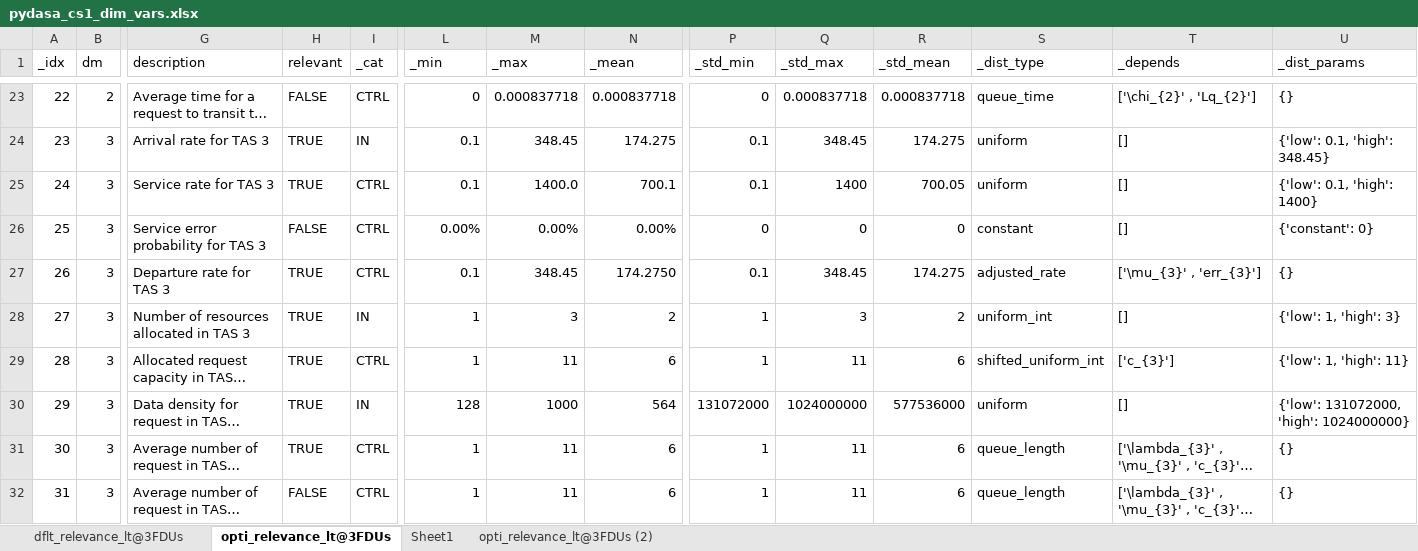
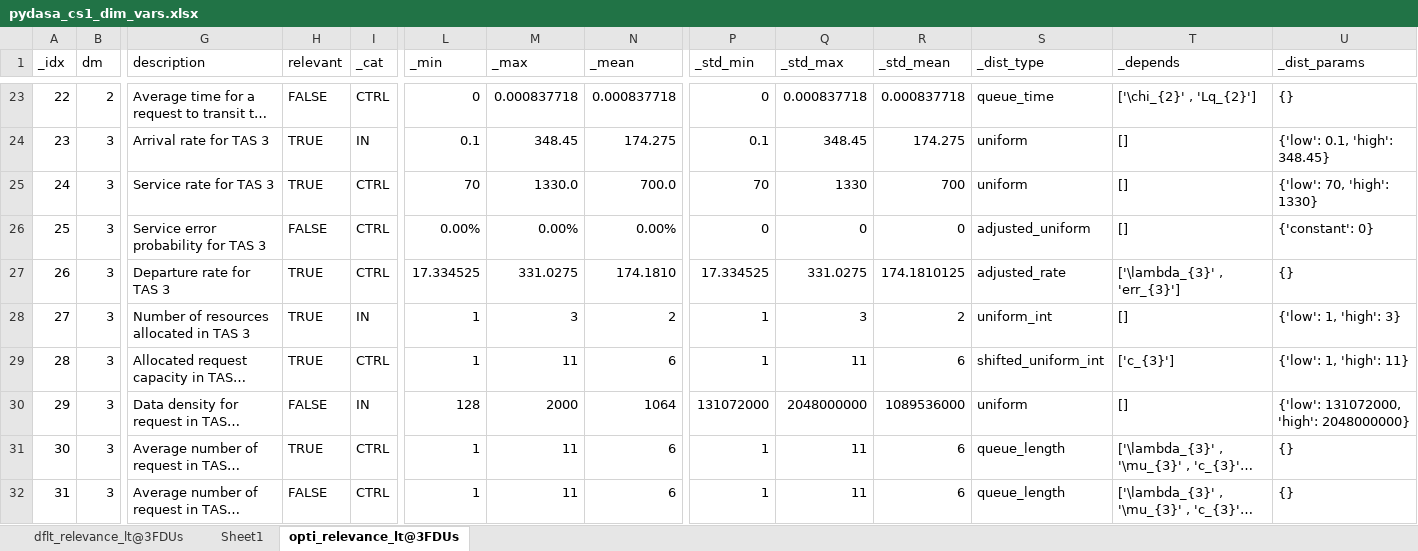
Before and after one commit to DASA-Design/PyDASA-CS1-TAS, an Excel workbook: assets/cs1/sheet/pydasa_cs1_dim_vars.xlsx, sheet opti_relevance_lt@3FDUs, drawn as a sheet; only a part is shown, gaps mark what is left out; long unchanged cells end in …; values as stored, in another font and other column widths than the file's, no cell formats; table styles not drawn; the diff covers the shown part only; the diff names each change by its address in the sheet, - before the commit and + after, or states it on an @@ line.

```diff
--- a/assets/cs1/sheet/pydasa_cs1_dim_vars.xlsx (sheet opti_relevance_lt@3FDUs)
+++ b/assets/cs1/sheet/pydasa_cs1_dim_vars.xlsx (sheet opti_relevance_lt@3FDUs)
-sheet tab: opti_relevance_lt@3FDUs (2)
@@ sheet tab order changed: dflt_relevance_lt@3FDUs | Sheet1 | opti_relevance_lt@3FDUs @@
-L25 (_min): 0.1
+L25 (_min): 70
-M25 (_max): 1400.0
+M25 (_max): 1330.0
-N25 (_mean): 700.1
+N25 (_mean): 700.0
-P25 (_std_min): 0.1
+P25 (_std_min): 70
-Q25 (_std_max): 1400
+Q25 (_std_max): 1330
-R25 (_std_mean): 700.05
+R25 (_std_mean): 700
-U25 (_dist_params): {'low': 0.1, 'high': 1400}
+U25 (_dist_params): {'low': 70, 'high': 1330}
-S26 (_dist_type): constant
+S26 (_dist_type): adjusted_uniform
-L27 (_min): 0.1
+L27 (_min): 17.334525
-M27 (_max): 348.45
+M27 (_max): 331.0275
-N27 (_mean): 174.2750
+N27 (_mean): 174.1810
-P27 (_std_min): 0.1
+P27 (_std_min): 17.334525
-Q27 (_std_max): 348.45
+Q27 (_std_max): 331.0275
-R27 (_std_mean): 174.275
+R27 (_std_mean): 174.1810125
-T27 (_depends): ['\mu_{3}' , 'err_{3}']
+T27 (_depends): ['\lambda_{3}' , 'err_{3}']
-H30 (relevant): TRUE
+H30 (relevant): FALSE
-M30 (_max): 1000
+M30 (_max): 2000
-N30 (_mean): 564
+N30 (_mean): 1064
-Q30 (_std_max): 1024000000
+Q30 (_std_max): 2048000000
-R30 (_std_mean): 577536000
+R30 (_std_mean): 1089536000
-U30 (_dist_params): {'low': 131072000, 'high': 1024000000}
+U30 (_dist_params): {'low': 131072000, 'high': 2048000000}
```
Also changed, not shown: 332 edited cells elsewhere in this sheet, sheet dflt_relevance_lt@3FDUs, cell formats, formulas that keep their value, 20 other files.
